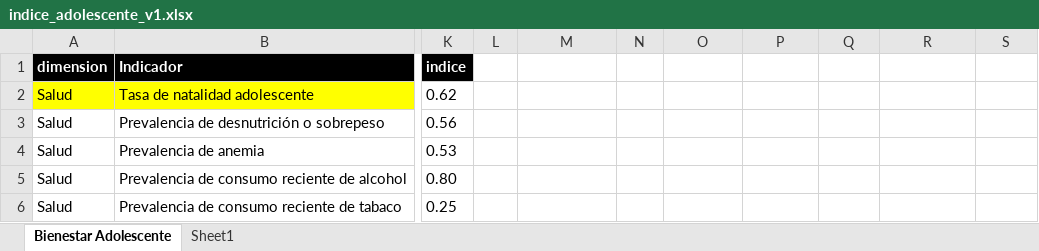
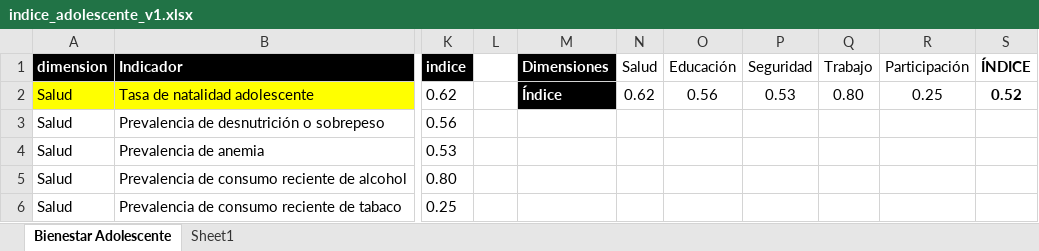
Before and after one commit to bmfazio/bienestar-adolescente, an Excel workbook: code/output/indice_adolescente_v1.xlsx, sheet Bienestar Adolescente, drawn as a sheet; only a part is shown, gaps mark what is left out; values as stored, in another font and other column widths than the file's, no borders; charts and pictures and conditional formats not drawn; the diff names each change by its address in the sheet, - before the commit and + after, or states it on an @@ line.

```diff
--- a/code/output/indice_adolescente_v1.xlsx (sheet Bienestar Adolescente)
+++ b/code/output/indice_adolescente_v1.xlsx (sheet Bienestar Adolescente)
-M1: (empty)
+M1: Dimensiones
-M1:M2 fill: none
+M1:M2 fill: #000000
-N1: (empty)
+N1: Salud
-O1: (empty)
+O1: Educación
-P1: (empty)
+P1: Seguridad
-Q1: (empty)
+Q1: Trabajo
-R1: (empty)
+R1: Participación
-S1: (empty)
+S1: ÍNDICE
-M2 (Dimensiones): (empty)
+M2 (Dimensiones): Índice
-N2 (Salud): (empty)
+N2 (Salud): 0.62
-O2 (Educación): (empty)
+O2 (Educación): 0.56
-P2 (Seguridad): (empty)
+P2 (Seguridad): 0.53
-Q2 (Trabajo): (empty)
+Q2 (Trabajo): 0.80
-R2 (Participación): (empty)
+R2 (Participación): 0.25
-S2 (ÍNDICE): (empty)
+S2 (ÍNDICE): 0.52
```
Also changed, not shown: formulas that keep their value, charts or pictures, 20 other files.
